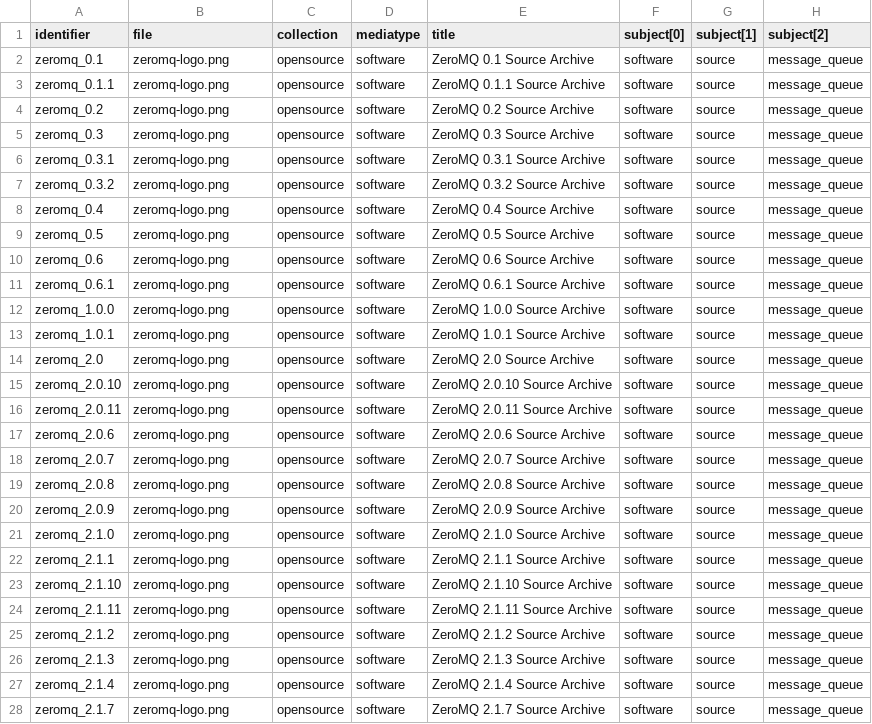
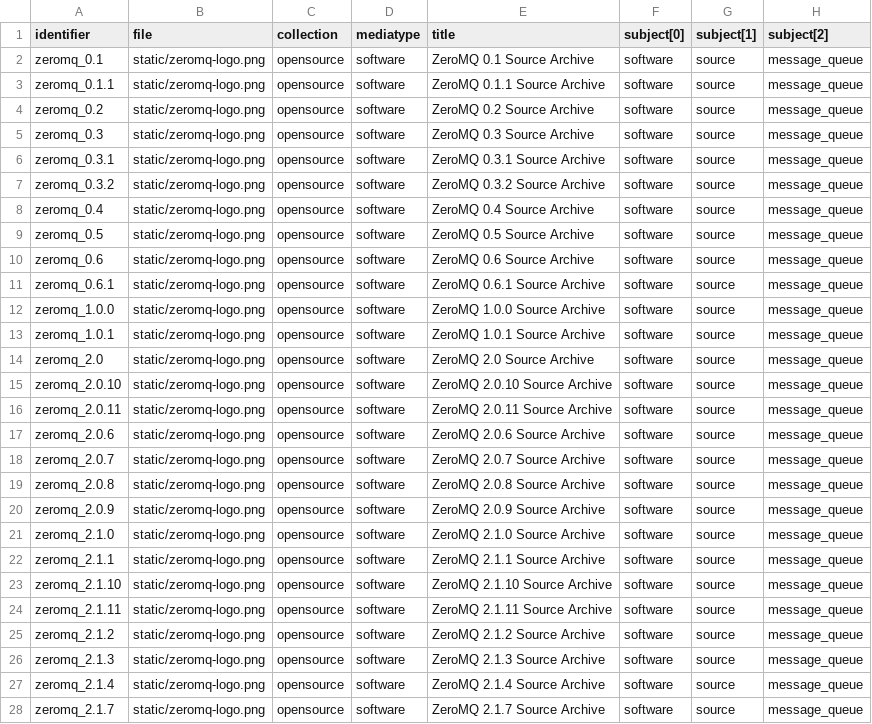
Before and after one commit to imatix-legacy/zeromq-archived, a CSV file: csv/zeromq-archive.org-icon.csv, drawn as a sheet; only a part is shown; the diff covers the shown part only; the diff names each change by its address in the sheet, - before the commit and + after, or states it on an @@ line.

Commit message:
zeromq-archive.org-icon.csv: new logo location

```diff
--- a/csv/zeromq-archive.org-icon.csv
+++ b/csv/zeromq-archive.org-icon.csv
-B2:B28 (file): zeromq-logo.png
+B2:B28 (file): static/zeromq-logo.png
```
Also changed, not shown: 47 edited cells elsewhere in this file.
